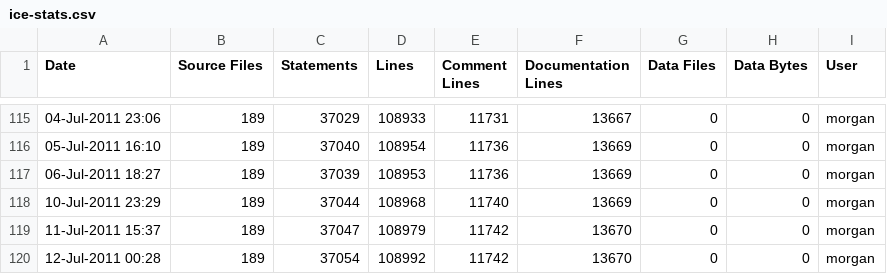
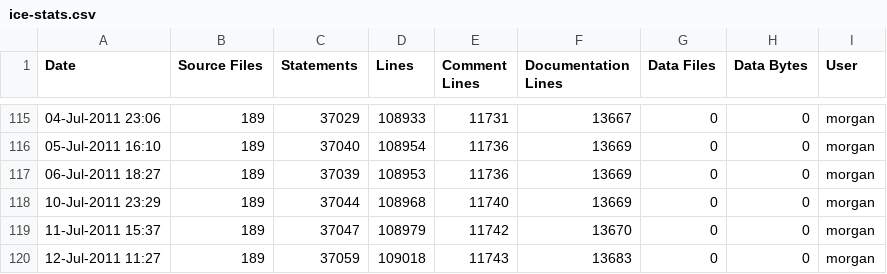
Before and after one commit to A7med-Shoukry/g3d, a CSV file: G3D9/GLG3D.lib/ice-stats.csv, drawn as a sheet; only a part is shown, gaps mark what is left out.

```diff
--- a/G3D9/GLG3D.lib/ice-stats.csv
+++ b/G3D9/GLG3D.lib/ice-stats.csv
@@ -119,2 +119,2 @@
 11-Jul-2011 15:37,189,37047,108979,11742,13670,0,0,"morgan",""
-12-Jul-2011 00:28,189,37054,108992,11742,13670,0,0,"morgan",""
+12-Jul-2011 11:27,189,37059,109018,11743,13683,0,0,"morgan",""
```
Also changed, not shown: G3D9/G3D.lib/ice-stats.csv, 7 other files.
